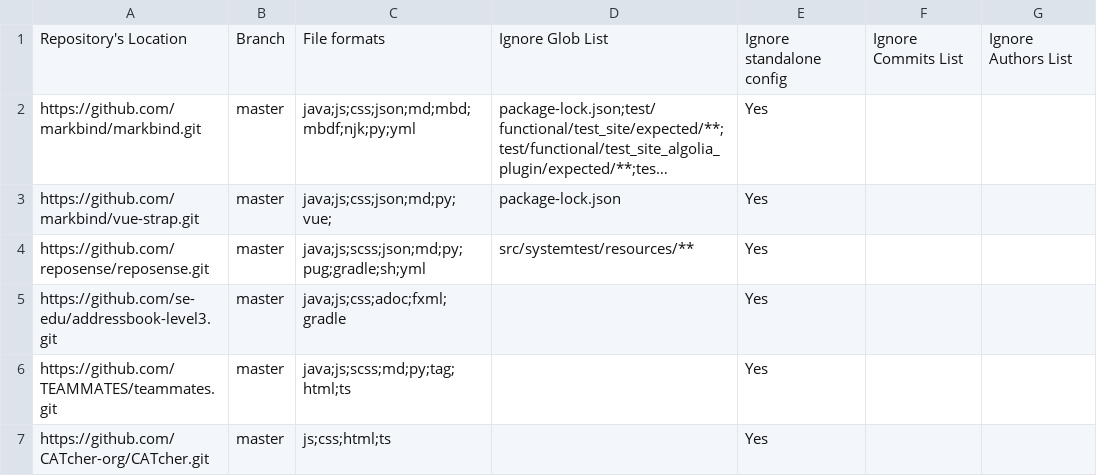
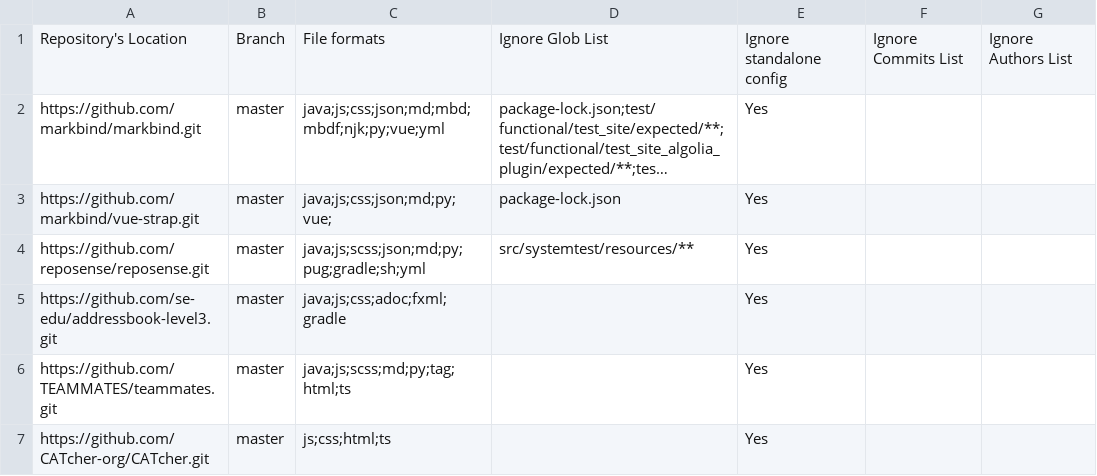
Before and after one commit to nus-cs3281/2022-dashboard, a CSV file: configs/repo-config.csv, drawn as a sheet; long unchanged cells end in …; the diff names each change by its address in the sheet, - before the commit and + after, or states it on an @@ line.

Commit message:
Add vue

```diff
--- a/configs/repo-config.csv
+++ b/configs/repo-config.csv
-C2: java;js;css;json;md;mbd;mbdf;njk;py;yml
+C2: java;js;css;json;md;mbd;mbdf;njk;py;vue;yml
```
